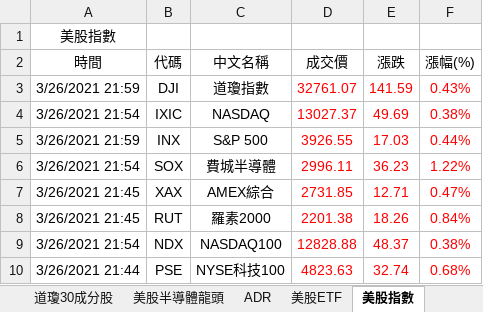
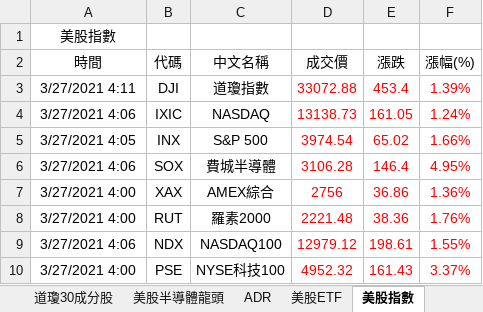
Before and after one commit to yyy855029/vba_crawler_practice, an Excel workbook: 鉅亨網美股報價爬蟲/鉅亨網美股報價爬蟲.xlsm, sheet 美股指數, drawn as a sheet; only a part is shown; values as stored, in another font and other column widths than the file's, no borders; charts and pictures not drawn; the diff covers the shown part only; the diff names each change by its address in the sheet, - before the commit and + after, or states it on an @@ line.

```diff
--- a/鉅亨網美股報價爬蟲/鉅亨網美股報價爬蟲.xlsm (sheet 美股指數)
+++ b/鉅亨網美股報價爬蟲/鉅亨網美股報價爬蟲.xlsm (sheet 美股指數)
-A3 (時間): 3/26/2021 21:59
+A3 (時間): 3/27/2021 4:11
-D3 (成交價): 32761.07
+D3 (成交價): 33072.88
-E3 (漲跌): 141.59
+E3 (漲跌): 453.4
-F3 (漲幅(%)): 0.43%
+F3 (漲幅(%)): 1.39%
-A4 (時間): 3/26/2021 21:54
+A4 (時間): 3/27/2021 4:06
-D4 (成交價): 13027.37
+D4 (成交價): 13138.73
-E4 (漲跌): 49.69
+E4 (漲跌): 161.05
-F4 (漲幅(%)): 0.38%
+F4 (漲幅(%)): 1.24%
-A5 (時間): 3/26/2021 21:59
+A5 (時間): 3/27/2021 4:05
-D5 (成交價): 3926.55
+D5 (成交價): 3974.54
-E5 (漲跌): 17.03
+E5 (漲跌): 65.02
-F5 (漲幅(%)): 0.44%
+F5 (漲幅(%)): 1.66%
-A6 (時間): 3/26/2021 21:54
+A6 (時間): 3/27/2021 4:06
-D6 (成交價): 2996.11
+D6 (成交價): 3106.28
-E6 (漲跌): 36.23
+E6 (漲跌): 146.4
-F6 (漲幅(%)): 1.22%
+F6 (漲幅(%)): 4.95%
-A7:A8 (時間): 3/26/2021 21:45
+A7:A8 (時間): 3/27/2021 4:00
-D7 (成交價): 2731.85
+D7 (成交價): 2756
-E7 (漲跌): 12.71
+E7 (漲跌): 36.86
-F7 (漲幅(%)): 0.47%
+F7 (漲幅(%)): 1.36%
-D8 (成交價): 2201.38
+D8 (成交價): 2221.48
-E8 (漲跌): 18.26
+E8 (漲跌): 38.36
-F8 (漲幅(%)): 0.84%
+F8 (漲幅(%)): 1.76%
-A9 (時間): 3/26/2021 21:54
+A9 (時間): 3/27/2021 4:06
-D9 (成交價): 12828.88
+D9 (成交價): 12979.12
-E9 (漲跌): 48.37
+E9 (漲跌): 198.61
-F9 (漲幅(%)): 0.38%
+F9 (漲幅(%)): 1.55%
-A10 (時間): 3/26/2021 21:44
+A10 (時間): 3/27/2021 4:00
-D10 (成交價): 4823.63
+D10 (成交價): 4952.32
-E10 (漲跌): 32.74
+E10 (漲跌): 161.43
-F10 (漲幅(%)): 0.68%
+F10 (漲幅(%)): 3.37%
```
Also changed, not shown: 20 edited cells elsewhere in this sheet, sheet 美股, sheet 美股ETF, sheet 道瓊30成分股, sheet ADR, sheet 美股半導體龍頭, 4 other files.
